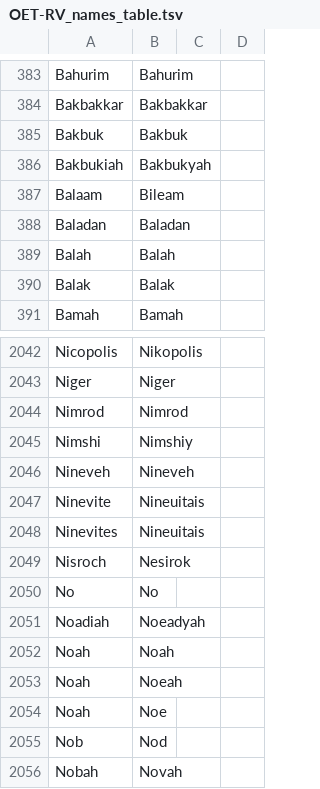
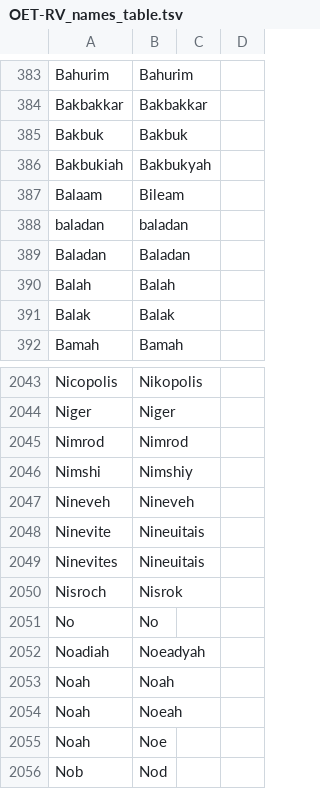
Before and after one commit to Freely-Given-org/OpenEnglishTranslation--OET, a TSV file: translatedTexts/ReadersVersion/OET-RV_names_table.tsv, drawn as a sheet; only a part is shown, gaps mark what is left out; the shorter side is filled out with more unchanged rows.

```diff
--- a/translatedTexts/ReadersVersion/OET-RV_names_table.tsv
+++ b/translatedTexts/ReadersVersion/OET-RV_names_table.tsv
@@ -387,2 +387,3 @@ Bakbukiah	Bakbukyah
 Balaam	Bileam
+baladan	baladan
 Baladan	Baladan
@@ -2048,3 +2049,3 @@ Ninevite	Nineuitais
 Ninevites	Nineuitais
-Nisroch	Nesirok
+Nisroch	Nisrok
 No	No
```
Also changed, not shown: scripts/ScriptedOTUpdates/restoreNames.commandTable.tsv, 1 other file.
